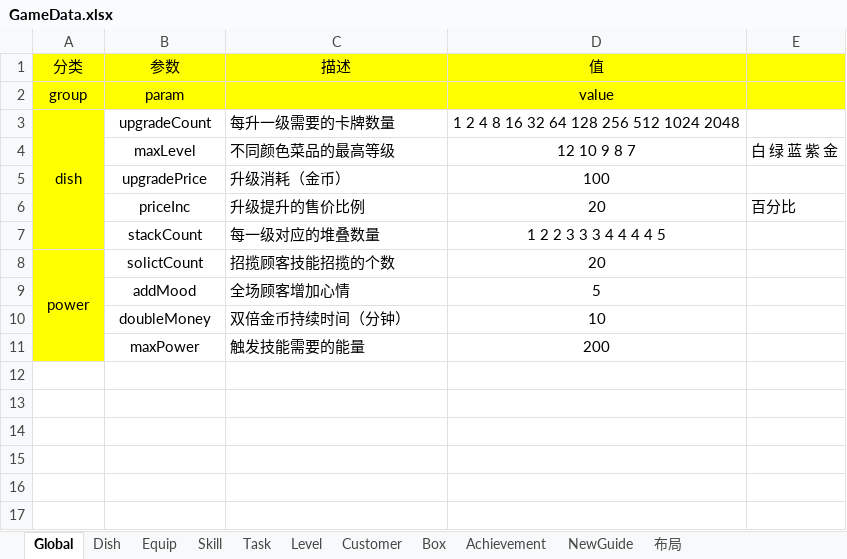
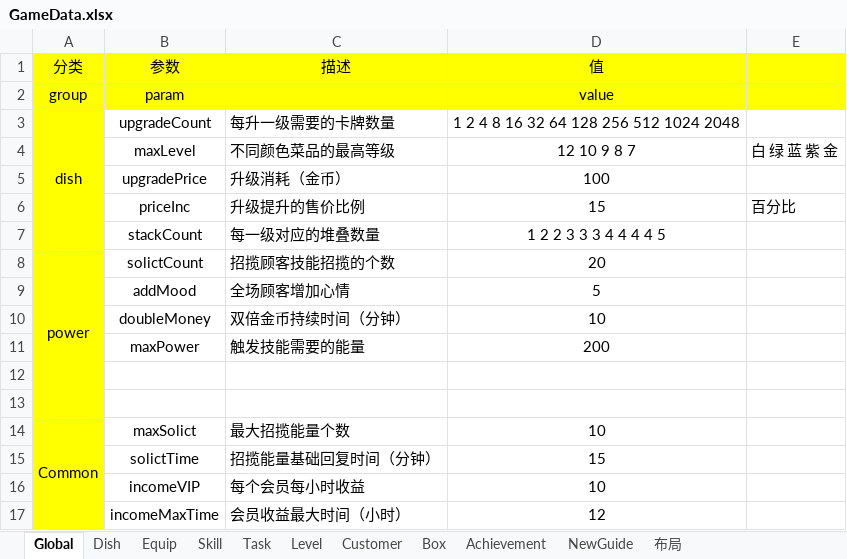
Before and after one commit to Theodore639/Sushi, an Excel workbook: Doc/GameData.xlsx, sheet Global, drawn as a sheet; values as stored, in another font and other column widths than the file's, no borders; the diff names each change by its address in the sheet, - before the commit and + after, or states it on an @@ line.

```diff
--- a/Doc/GameData.xlsx (sheet Global)
+++ b/Doc/GameData.xlsx (sheet Global)
-D6 (值): 20
+D6 (值): 15
+row 12: (empty)
+row 13: (empty)
+row 14: Common | maxSolict | 最大招揽能量个数 | 10
+row 15:  | solictTime | 招揽能量基础回复时间（分钟） | 15
+row 16:  | incomeVIP | 每个会员每小时收益 | 10
+row 17:  | incomeMaxTime | 会员收益最大时间（小时） | 12
```
Also changed, not shown: sheet Dish, sheet Skill, formulas that keep their value, 43 other files.
